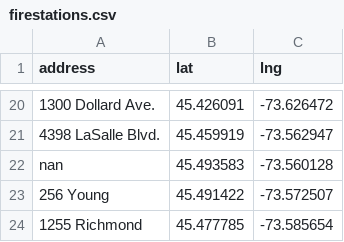
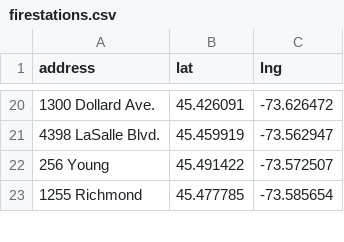
Before and after one commit to npow/centris, a CSV file: scraper/data/firestations.csv, drawn as a sheet; only a part is shown, gaps mark what is left out; the diff names each change by its address in the sheet, - before the commit and + after, or states it on an @@ line.

Commit message:
remove NaN

```diff
--- a/scraper/data/firestations.csv
+++ b/scraper/data/firestations.csv
-row 22: nan | 45.493583 | -73.560128
```
